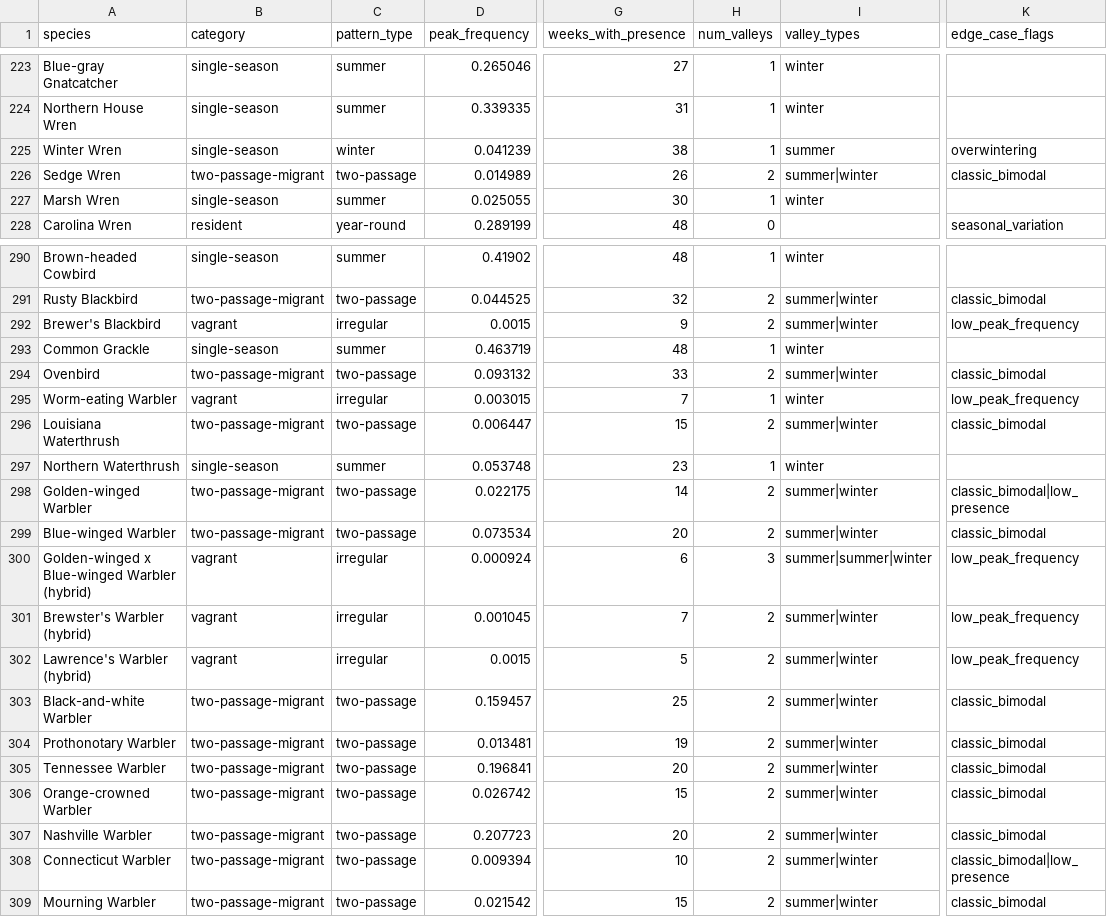
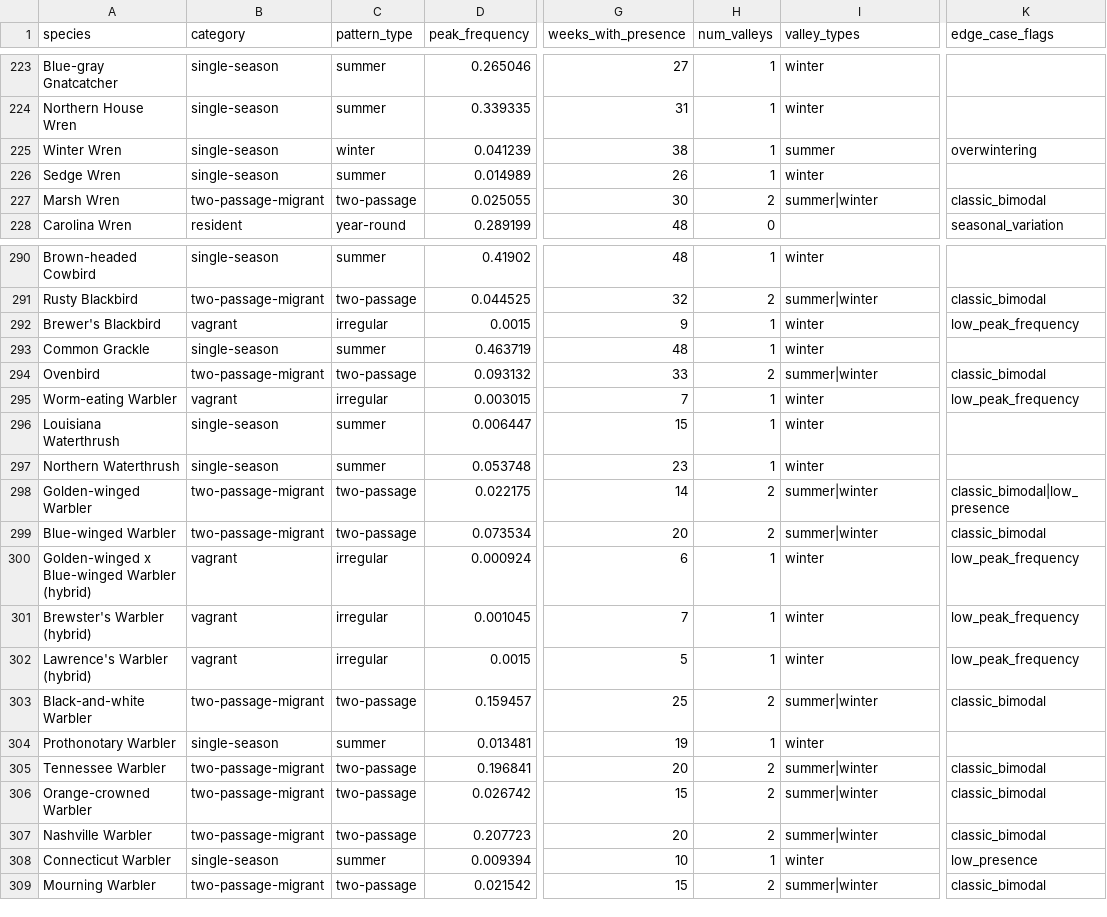
Before and after one commit to aingebritson/birdfinder, a CSV file: regions/washtenaw/intermediate/washtenaw_migration_pattern_classifications.csv, drawn as a sheet; only a part is shown, gaps mark what is left out; the diff covers the shown part only; the diff names each change by its address in the sheet, - before the commit and + after, or states it on an @@ line.

Commit message:
fix valley thresholds

```diff
--- a/regions/washtenaw/intermediate/washtenaw_migration_pattern_classifications.csv
+++ b/regions/washtenaw/intermediate/washtenaw_migration_pattern_classifications.csv
-B226 (category): two-passage-migrant
+B226 (category): single-season
-C226 (pattern_type): two-passage
+C226 (pattern_type): summer
-H226 (num_valleys): 2
+H226 (num_valleys): 1
-I226 (valley_types): summer|winter
+I226 (valley_types): winter
-K226 (edge_case_flags): classic_bimodal
+K226 (edge_case_flags): (empty)
-B227 (category): single-season
+B227 (category): two-passage-migrant
-C227 (pattern_type): summer
+C227 (pattern_type): two-passage
-H227 (num_valleys): 1
+H227 (num_valleys): 2
-I227 (valley_types): winter
+I227 (valley_types): summer|winter
-K227 (edge_case_flags): (empty)
+K227 (edge_case_flags): classic_bimodal
-H292 (num_valleys): 2
+H292 (num_valleys): 1
-I292 (valley_types): summer|winter
+I292 (valley_types): winter
-B296 (category): two-passage-migrant
+B296 (category): single-season
-C296 (pattern_type): two-passage
+C296 (pattern_type): summer
-H296 (num_valleys): 2
+H296 (num_valleys): 1
-I296 (valley_types): summer|winter
+I296 (valley_types): winter
-K296 (edge_case_flags): classic_bimodal
+K296 (edge_case_flags): (empty)
-H300 (num_valleys): 3
+H300 (num_valleys): 1
-I300 (valley_types): summer|summer|winter
+I300 (valley_types): winter
-H301:H302 (num_valleys): 2
+H301:H302 (num_valleys): 1
-I301:I302 (valley_types): summer|winter
+I301:I302 (valley_types): winter
-B304 (category): two-passage-migrant
+B304 (category): single-season
-C304 (pattern_type): two-passage
+C304 (pattern_type): summer
-H304 (num_valleys): 2
+H304 (num_valleys): 1
-I304 (valley_types): summer|winter
+I304 (valley_types): winter
-K304 (edge_case_flags): classic_bimodal
+K304 (edge_case_flags): (empty)
-B308 (category): two-passage-migrant
+B308 (category): single-season
-C308 (pattern_type): two-passage
+C308 (pattern_type): summer
-H308 (num_valleys): 2
+H308 (num_valleys): 1
-I308 (valley_types): summer|winter
+I308 (valley_types): winter
-K308 (edge_case_flags): classic_bimodal|low_presence
+K308 (edge_case_flags): low_presence
```
Also changed, not shown: 158 edited cells elsewhere in this file, 3 other files.
